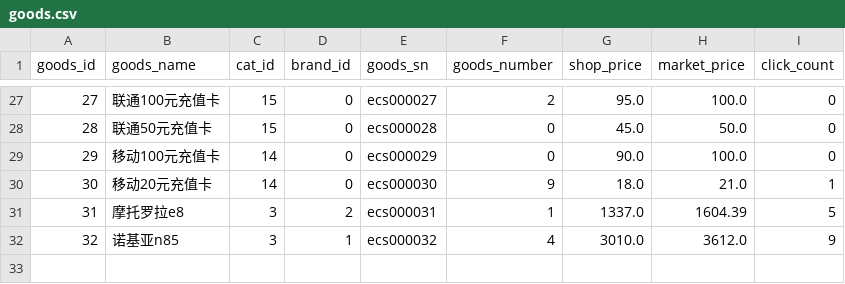
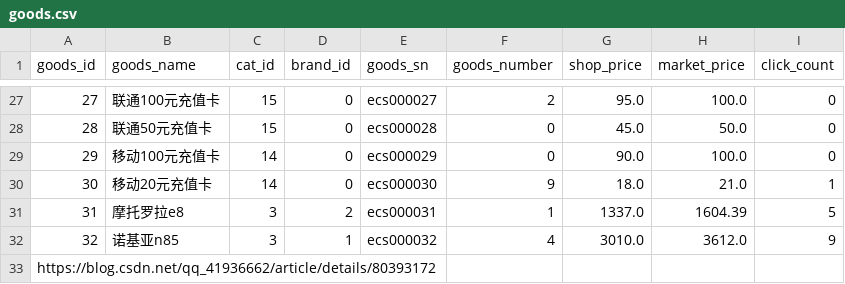
Before and after one commit to pheoinex/revive, a CSV file: goods.csv, drawn as a sheet; only a part is shown, gaps mark what is left out.

Commit message:
Update goods.csv

```diff
--- a/goods.csv
+++ b/goods.csv
@@ -32 +32,2 @@
 32;"诺基亚n85";3;1;"ecs000032";4;3010.0;3612.0;9
+https://blog.csdn.net/qq_41936662/article/details/80393172
```
